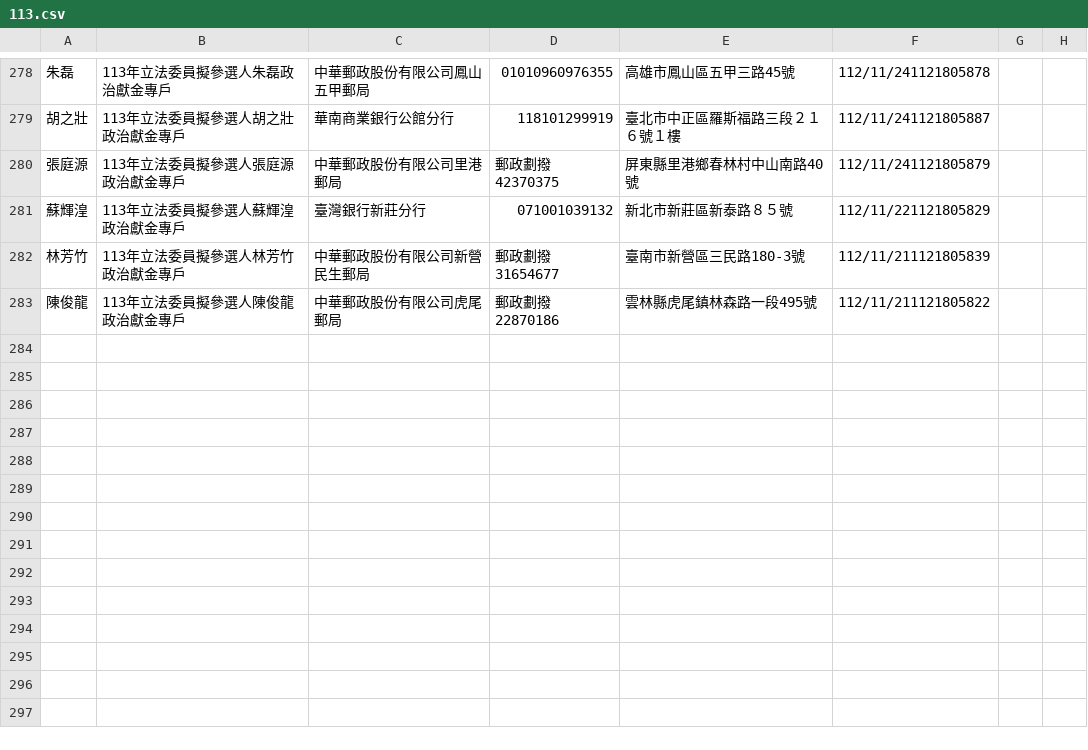
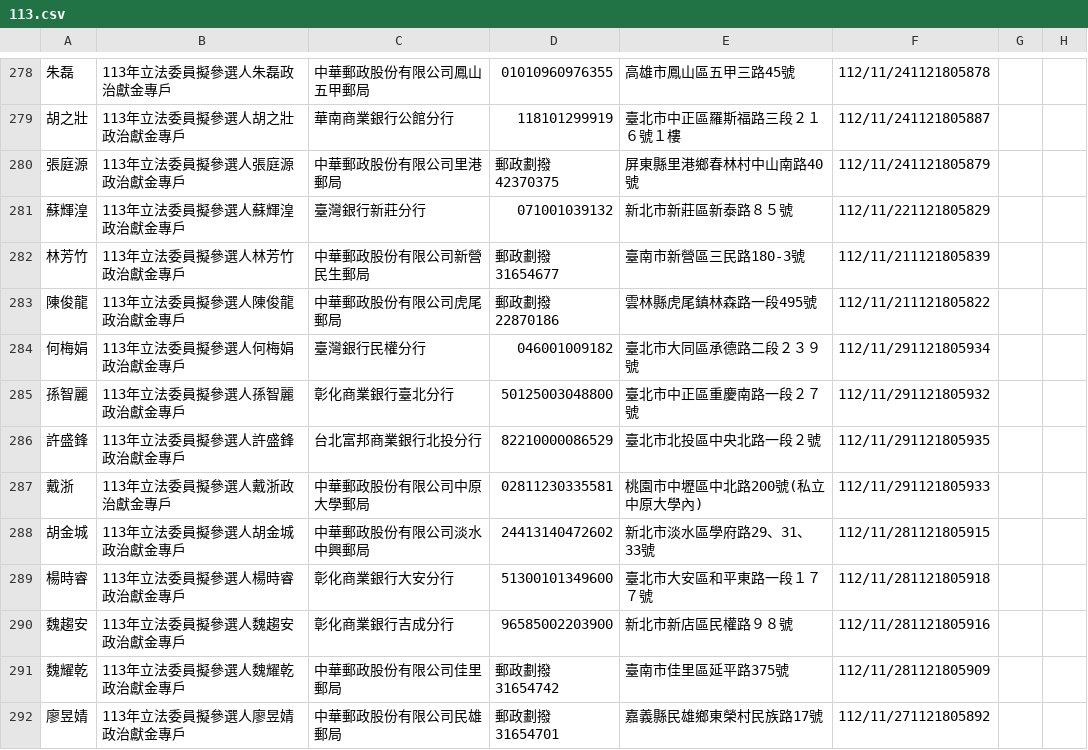
Before and after one commit to kiang/vote2024, a CSV file: sunshine.cy.gov.tw/113.csv, drawn as a sheet; only a part is shown, gaps mark what is left out.

Commit message:
auto update @ 2023-12-04 02:22:01

```diff
--- a/sunshine.cy.gov.tw/113.csv
+++ b/sunshine.cy.gov.tw/113.csv
@@ -283 +283,10 @@
 陳俊龍,113年立法委員擬參選人陳俊龍政治獻金專戶,中華郵政股份有限公司虎尾郵局,郵政劃撥22870186,雲林縣虎尾鎮林森路一段495號,112/11/211121805822,,,
+何梅娟,113年立法委員擬參選人何梅娟政治獻金專戶,臺灣銀行民權分行,046001009182,臺北市大同區承德路二段２３９號,112/11/291121805934,,,
+孫智麗,113年立法委員擬參選人孫智麗政治獻金專戶,彰化商業銀行臺北分行,50125003048800,臺北市中正區重慶南路一段２７號,112/11/291121805932,,,
+許盛鋒,113年立法委員擬參選人許盛鋒政治獻金專戶,台北富邦商業銀行北投分行,82210000086529,臺北市北投區中央北路一段２號,112/11/291121805935,,,
+戴浙,113年立法委員擬參選人戴浙政治獻金專戶,中華郵政股份有限公司中原大學郵局,02811230335581,桃園市中壢區中北路200號(私立中原大學內),112/11/291121805933,,,
+胡金城,113年立法委員擬參選人胡金城政治獻金專戶,中華郵政股份有限公司淡水中興郵局,24413140472602,新北市淡水區學府路29、31、33號,112/11/281121805915,,,
+楊時睿,113年立法委員擬參選人楊時睿政治獻金專戶,彰化商業銀行大安分行,51300101349600,臺北市大安區和平東路一段１７７號,112/11/281121805918,,,
+魏趨安,113年立法委員擬參選人魏趨安政治獻金專戶,彰化商業銀行吉成分行,96585002203900,新北市新店區民權路９８號,112/11/281121805916,,,
+魏耀乾,113年立法委員擬參選人魏耀乾政治獻金專戶,中華郵政股份有限公司佳里郵局,郵政劃撥31654742,臺南市佳里區延平路375號,112/11/281121805909,,,
+廖昱婧,113年立法委員擬參選人廖昱婧政治獻金專戶,中華郵政股份有限公司民雄郵局,郵政劃撥31654701,嘉義縣民雄鄉東榮村民族路17號,112/11/271121805892,,,
```
